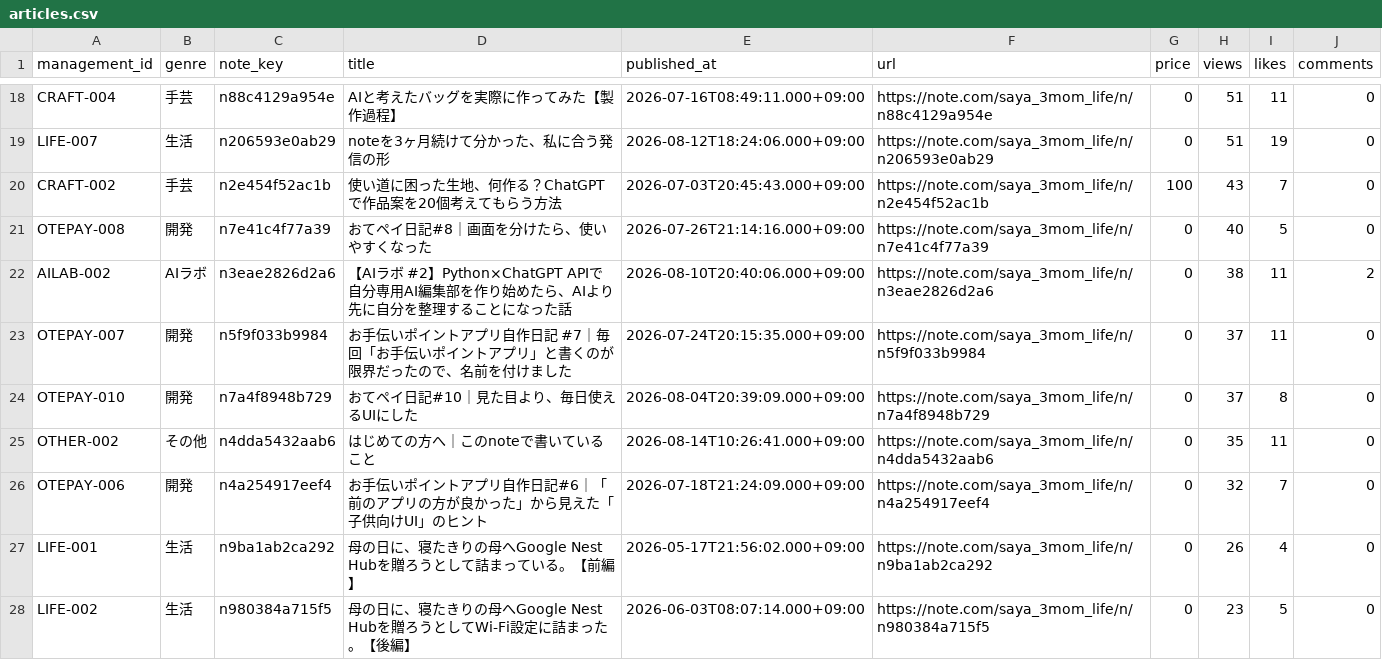
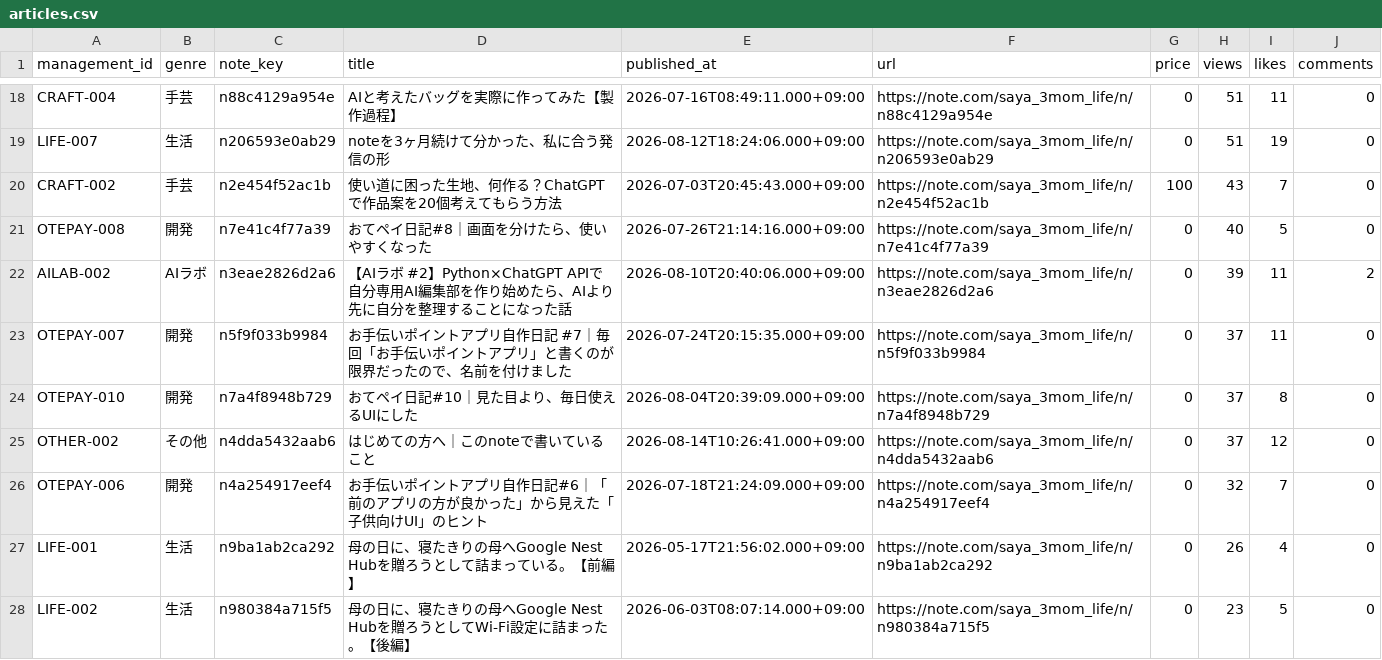
Before and after one commit to saya-3mom/note-analytics, a CSV file: articles.csv, drawn as a sheet; only a part is shown, gaps mark what is left out; the diff covers the shown part only.

```diff
--- a/articles.csv
+++ b/articles.csv
@@ -21,6 +21,6 @@ CRAFT-002,手芸,n2e454f52ac1b,使い道に困った生地、何作る？ChatGPT
 OTEPAY-008,開発,n7e41c4f77a39,おてペイ日記#8｜画面を分けたら、使いやすくなった,2026-07-26T21:14:16.000+09:00,https://note.com/saya_3mom_life/n/n7e41c4f77a39,0,40,5,0
-AILAB-002,AIラボ,n3eae2826d2a6,【AIラボ #2】Python×ChatGPT APIで自分専用AI編集部を作り始めたら、AIより先に自分を整理することになった話,2026-08-10T20:40:06.000+09:00,https://note.com/saya_3mom_life/n/n3eae2826d2a6,0,38,11,2
+AILAB-002,AIラボ,n3eae2826d2a6,【AIラボ #2】Python×ChatGPT APIで自分専用AI編集部を作り始めたら、AIより先に自分を整理することになった話,2026-08-10T20:40:06.000+09:00,https://note.com/saya_3mom_life/n/n3eae2826d2a6,0,39,11,2
 OTEPAY-007,開発,n5f9f033b9984,お手伝いポイントアプリ自作日記 #7｜毎回「お手伝いポイントアプリ」と書くのが限界だったので、名前を付けました,2026-07-24T20:15:35.000+09:00,https://note.com/saya_3mom_life/n/n5f9f033b9984,0,37,11,0
 OTEPAY-010,開発,n7a4f8948b729,おてペイ日記#10｜見た目より、毎日使えるUIにした,2026-08-04T20:39:09.000+09:00,https://note.com/saya_3mom_life/n/n7a4f8948b729,0,37,8,0
-OTHER-002,その他,n4dda5432aab6,はじめての方へ｜このnoteで書いていること,2026-08-14T10:26:41.000+09:00,https://note.com/saya_3mom_life/n/n4dda5432aab6,0,35,11,0
+OTHER-002,その他,n4dda5432aab6,はじめての方へ｜このnoteで書いていること,2026-08-14T10:26:41.000+09:00,https://note.com/saya_3mom_life/n/n4dda5432aab6,0,37,12,0
 OTEPAY-006,開発,n4a254917eef4,お手伝いポイントアプリ自作日記#6｜「前のアプリの方が良かった」から見えた「子供向けUI」のヒント,2026-07-18T21:24:09.000+09:00,https://note.com/saya_3mom_life/n/n4a254917eef4,0,32,7,0
```
Also changed, not shown: 1 added row and 4 edited cells elsewhere in this file.
